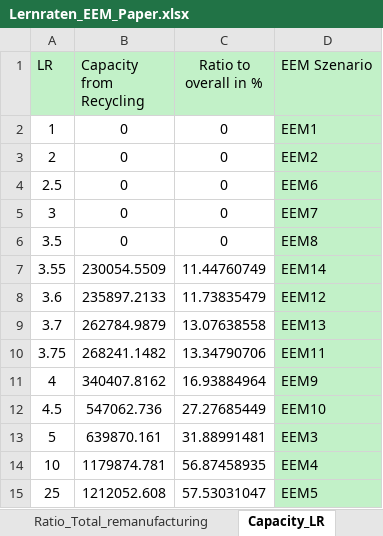
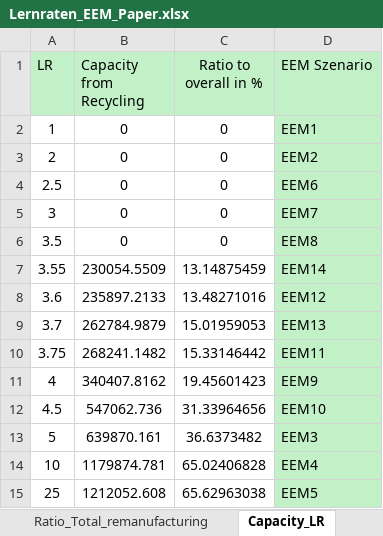
Before and after one commit to oitzingermaximilian/urbssolar, an Excel workbook: EEM_Results_and_Sources/Lernraten_EEM_Paper.xlsx, sheet Capacity_LR, drawn as a sheet; values as stored, in another font and other column widths than the file's, no borders; the diff names each change by its address in the sheet, - before the commit and + after, or states it on an @@ line.

```diff
--- a/EEM_Results_and_Sources/Lernraten_EEM_Paper.xlsx (sheet Capacity_LR)
+++ b/EEM_Results_and_Sources/Lernraten_EEM_Paper.xlsx (sheet Capacity_LR)
-C7 (Ratio to overall in %): 11.44760749
+C7 (Ratio to overall in %): 13.14875459
-C8 (Ratio to overall in %): 11.73835479
+C8 (Ratio to overall in %): 13.48271016
-C9 (Ratio to overall in %): 13.07638558
+C9 (Ratio to overall in %): 15.01959053
-C10 (Ratio to overall in %): 13.34790706
+C10 (Ratio to overall in %): 15.33146442
-C11 (Ratio to overall in %): 16.93884964
+C11 (Ratio to overall in %): 19.45601423
-C12 (Ratio to overall in %): 27.27685449
+C12 (Ratio to overall in %): 31.33964656
-C13 (Ratio to overall in %): 31.88991481
+C13 (Ratio to overall in %): 36.6373482
-C14 (Ratio to overall in %): 56.87458935
+C14 (Ratio to overall in %): 65.02406828
-C15 (Ratio to overall in %): 57.53031047
+C15 (Ratio to overall in %): 65.62963038
```
Also changed, not shown: sheet Ratio_Total_remanufacturing, 6 other files.
